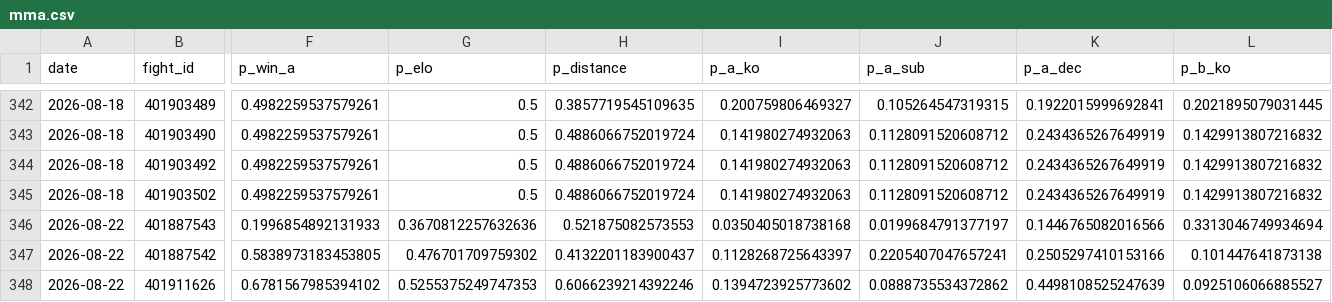
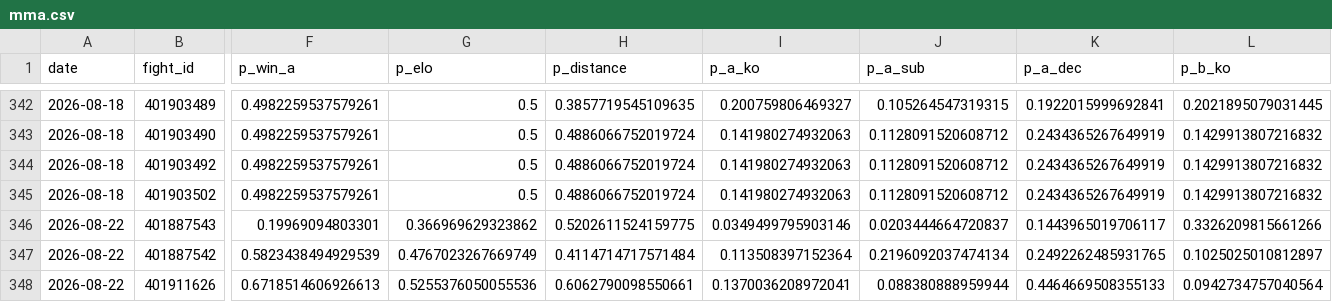
Before and after one commit to azcal/forecasting-lab, a CSV file: data/mma.csv, drawn as a sheet; only a part is shown, gaps mark what is left out; the diff covers the shown part only; the diff names each change by its address in the sheet, - before the commit and + after, or states it on an @@ line.

```diff
--- a/data/mma.csv
+++ b/data/mma.csv
-F346 (p_win_a): 0.1996854892131933
+F346 (p_win_a): 0.19969094803301
-G346 (p_elo): 0.3670812257632636
+G346 (p_elo): 0.366969629323862
-H346 (p_distance): 0.521875082573553
+H346 (p_distance): 0.5202611524159775
-I346 (p_a_ko): 0.0350405018738168
+I346 (p_a_ko): 0.0349499795903146
-J346 (p_a_sub): 0.0199684791377197
+J346 (p_a_sub): 0.0203444664720837
-K346 (p_a_dec): 0.1446765082016566
+K346 (p_a_dec): 0.1443965019706117
-L346 (p_b_ko): 0.3313046749934694
+L346 (p_b_ko): 0.3326209815661266
-F347 (p_win_a): 0.5838973183453805
+F347 (p_win_a): 0.5823438494929539
-G347 (p_elo): 0.476701709759302
+G347 (p_elo): 0.4767023267669749
-H347 (p_distance): 0.4132201183900437
+H347 (p_distance): 0.4114714717571484
-I347 (p_a_ko): 0.1128268725643397
+I347 (p_a_ko): 0.113508397152364
-J347 (p_a_sub): 0.2205407047657241
+J347 (p_a_sub): 0.2196092037474134
-K347 (p_a_dec): 0.2505297410153166
+K347 (p_a_dec): 0.2492262485931765
-L347 (p_b_ko): 0.101447641873138
+L347 (p_b_ko): 0.1025025010812897
-F348 (p_win_a): 0.6781567985394102
+F348 (p_win_a): 0.6718514606926613
-G348 (p_elo): 0.5255375249747353
+G348 (p_elo): 0.5255376050055536
-H348 (p_distance): 0.6066239214392246
+H348 (p_distance): 0.6062790098550661
-I348 (p_a_ko): 0.1394723925773602
+I348 (p_a_ko): 0.1370036208972041
-J348 (p_a_sub): 0.0888735534372862
+J348 (p_a_sub): 0.088380888959944
-K348 (p_a_dec): 0.4498108525247639
+K348 (p_a_dec): 0.4464669508355133
-L348 (p_b_ko): 0.0925106066885527
+L348 (p_b_ko): 0.0942734757040564
```
Also changed, not shown: 95 edited cells elsewhere in this file, data/cs2.csv, data/soccer.csv.
